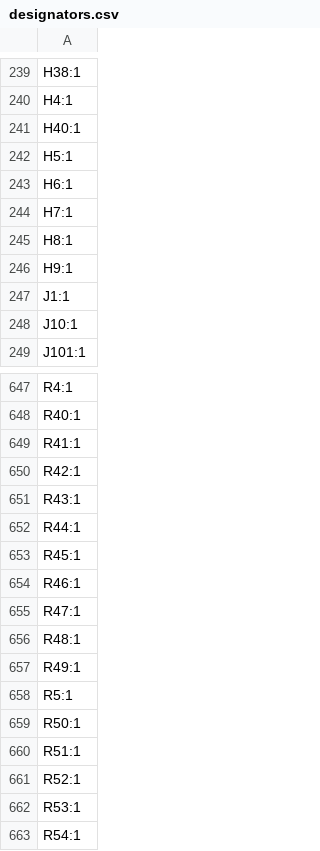
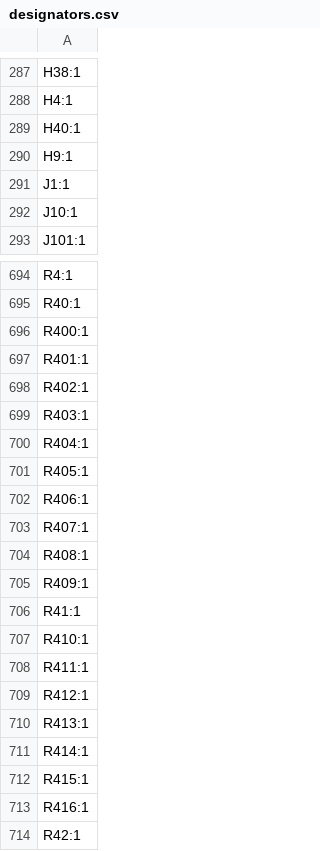
Before and after one commit to skylar-slideshows/Digilog_Capstone, a CSV file: PCB_CAD/BUCKET_CONTROLS/production/designators.csv, drawn as a sheet; only a part is shown, gaps mark what is left out; the shorter side is filled out with more unchanged rows; the diff covers the shown part only.

```diff
--- a/PCB_CAD/BUCKET_CONTROLS/production/designators.csv
+++ b/PCB_CAD/BUCKET_CONTROLS/production/designators.csv
@@ -241,6 +289,2 @@ H4:1
 H40:1
-H5:1
-H6:1
-H7:1
-H8:1
 H9:1
@@ -648,3 +695,20 @@ R4:1
 R40:1
+R400:1
+R401:1
+R402:1
+R403:1
+R404:1
+R405:1
+R406:1
+R407:1
+R408:1
+R409:1
 R41:1
+R410:1
+R411:1
+R412:1
+R413:1
+R414:1
+R415:1
+R416:1
 R42:1
```
Also changed, not shown: 63 added rows elsewhere in this file, PCB_CAD/BUCKET_CONTROLS/production/bom.csv, PCB_CAD/BUCKET_CONTROLS/production/positions.csv, 13 other files.
